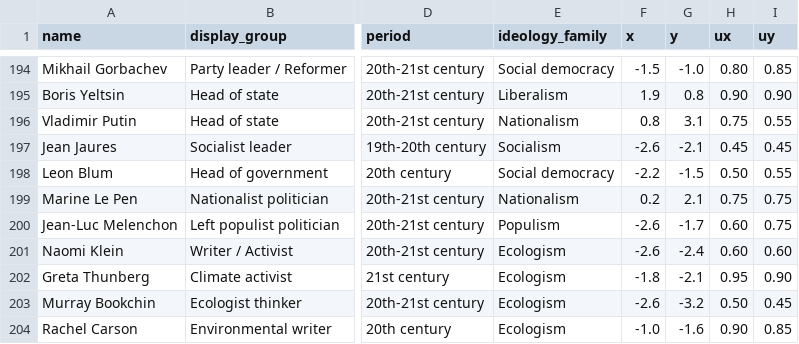
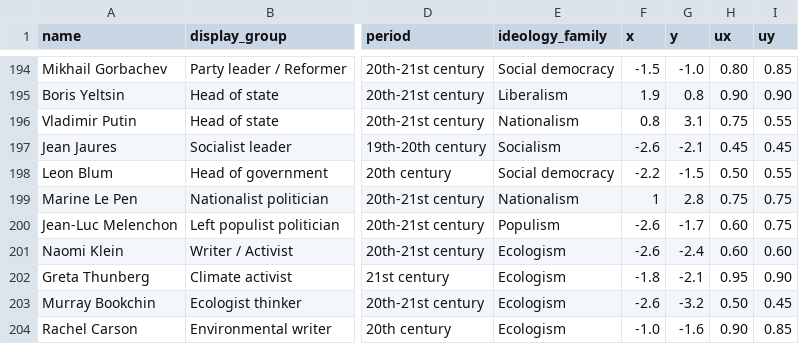
Before and after one commit to kenzi0228/political-spectrum-analyzer, a CSV file: data/reference/personalities.csv, drawn as a sheet; only a part is shown, gaps mark what is left out; the diff names each change by its address in the sheet, - before the commit and + after, or states it on an @@ line.

```diff
--- a/data/reference/personalities.csv
+++ b/data/reference/personalities.csv
-F199 (x): 0.2
+F199 (x): 1
-G199 (y): 2.1
+G199 (y): 2.8
```
Also changed, not shown: 15 other files.
